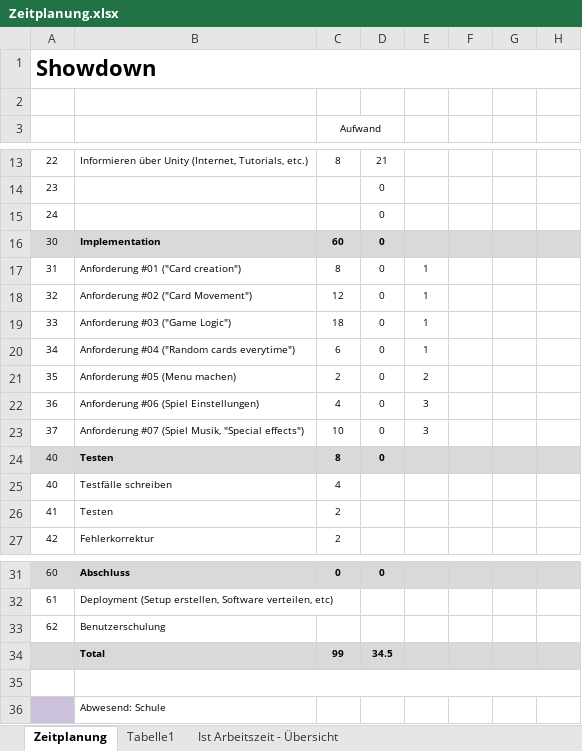
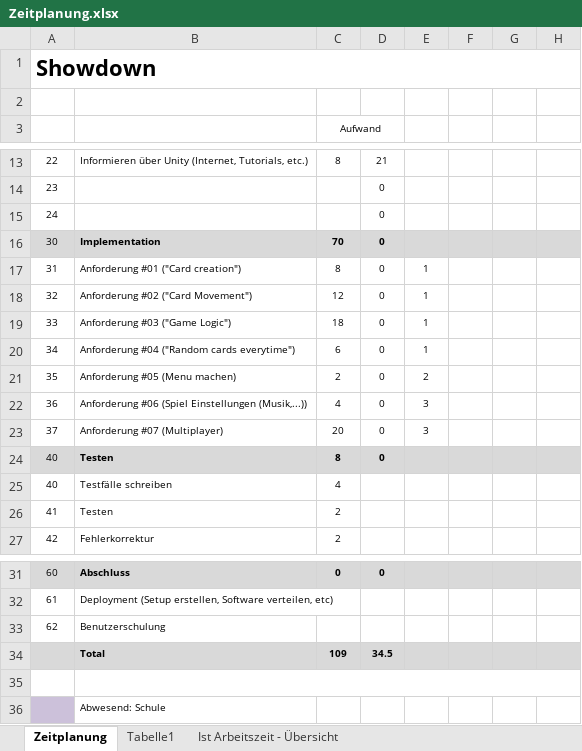
Before and after one commit to JennCA/Showdown, an Excel workbook: doc/Zeitplanung.xlsx, sheet Zeitplanung, drawn as a sheet; only a part is shown, gaps mark what is left out; values as stored, in another font and other column widths than the file's, no borders; the diff names each change by its address in the sheet, - before the commit and + after, or states it on an @@ line.

Commit message:
SHOWDOWN THE MEMORY GAME

```diff
--- a/doc/Zeitplanung.xlsx (sheet Zeitplanung)
+++ b/doc/Zeitplanung.xlsx (sheet Zeitplanung)
-C16 (Aufwand): 60
+C16 (Aufwand): 70
-B22: Anforderung #06 (Spiel Einstellungen)
+B22: Anforderung #06 (Spiel Einstellungen (Musik,...))
-B23: Anforderung #07 (Spiel Musik, "Special effects")
+B23: Anforderung #07 (Multiplayer)
-C23 (Aufwand): 10
+C23 (Aufwand): 20
-C34 (Aufwand): 99
+C34 (Aufwand): 109
```
Also changed, not shown: sheet Ist Arbeitszeit - Übersicht, charts or pictures.
